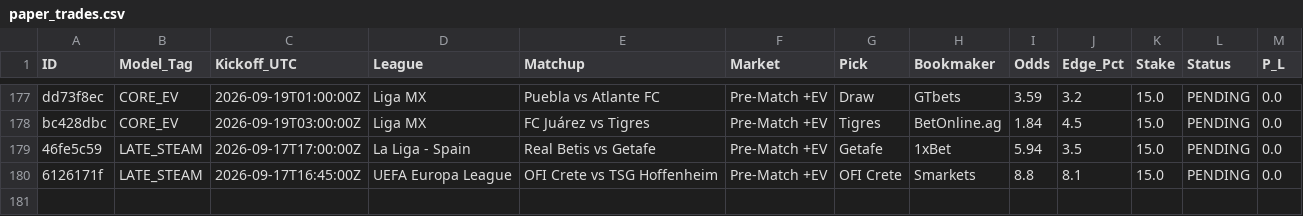
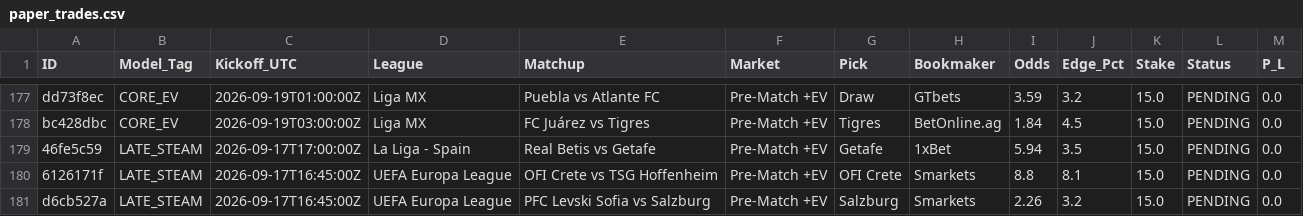
Before and after one commit to Potznit/Ai-terminal, a CSV file: paper_trades.csv, drawn as a sheet; only a part is shown, gaps mark what is left out; the diff names each change by its address in the sheet, - before the commit and + after, or states it on an @@ line.

Commit message:
Automated paper_trades sync [skip ci] [skip railway]

```diff
--- a/paper_trades.csv
+++ b/paper_trades.csv
+row 181: d6cb527a | LATE_STEAM | 2026-09-17T16:45:00Z | UEFA Europa League | PFC Levski Sofia vs Salzburg | Pre-Match +EV | Salzburg | Smarkets | 2.26 | 3.2 | 15.0 | PENDING | 0.0
```
